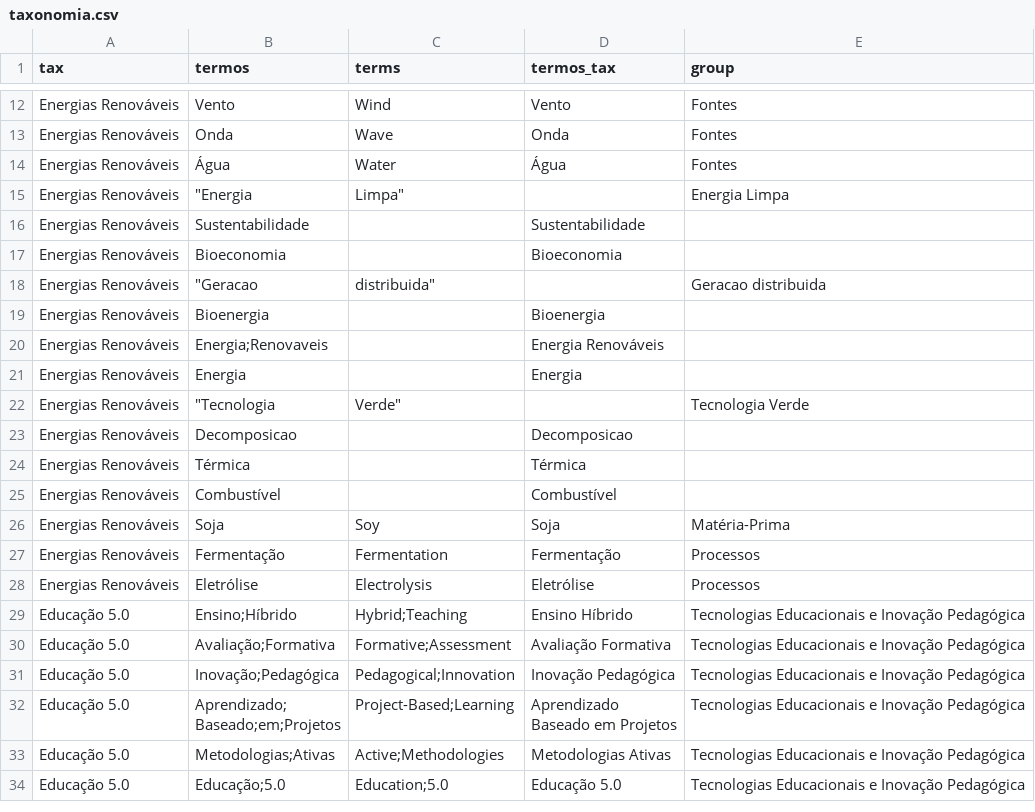
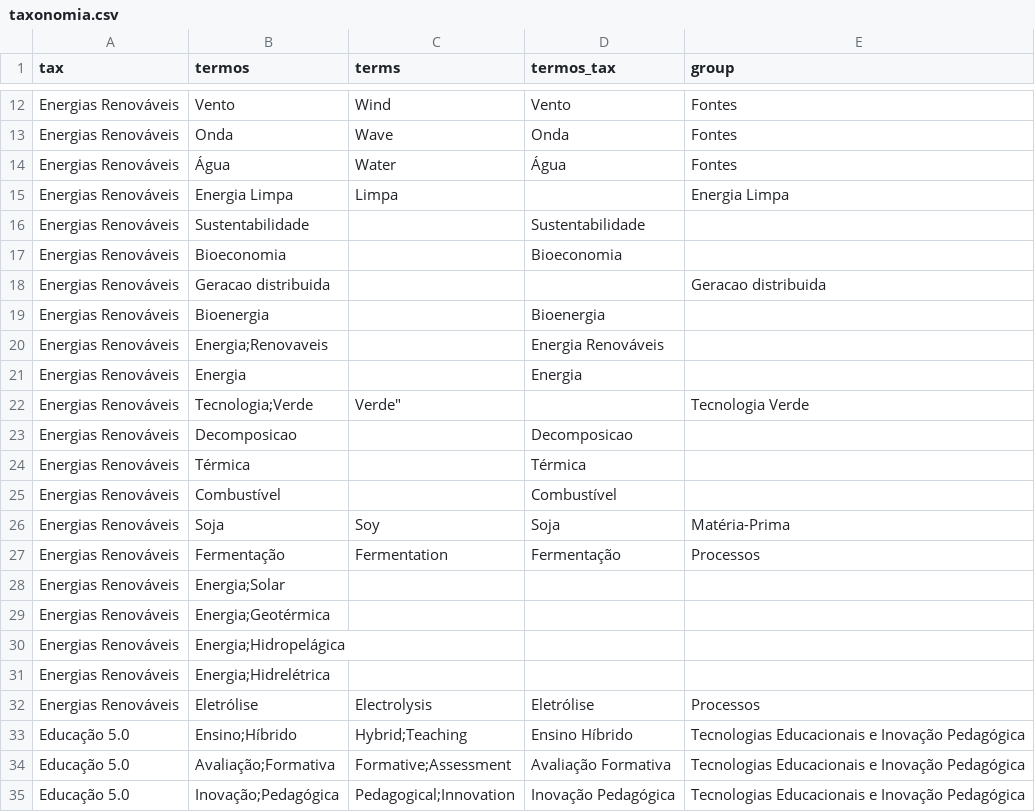
Before and after one commit to ovictorhugo/sistema-de-mapeamento-de-competencias, a CSV file: public/taxonomia.csv, drawn as a sheet; only a part is shown, gaps mark what is left out; the shorter side is filled out with more unchanged rows; the diff names each change by its address in the sheet, - before the commit and + after, or states it on an @@ line.

Commit message:
rtgtr

```diff
--- a/public/taxonomia.csv
+++ b/public/taxonomia.csv
-B15 (termos): "Energia
+B15 (termos): Energia Limpa
-C15 (terms): Limpa"
+C15 (terms): Limpa
-B18 (termos): "Geracao
+B18 (termos): Geracao distribuida
-C18 (terms): distribuida"
+C18 (terms): (empty)
-B22 (termos): "Tecnologia
+B22 (termos): Tecnologia;Verde
+row 28: Energias Renováveis | Energia;Solar
+row 29: Energias Renováveis | Energia;Geotérmica
+row 30: Energias Renováveis | Energia;Hidropelágica
+row 31: Energias Renováveis | Energia;Hidrelétrica
```
